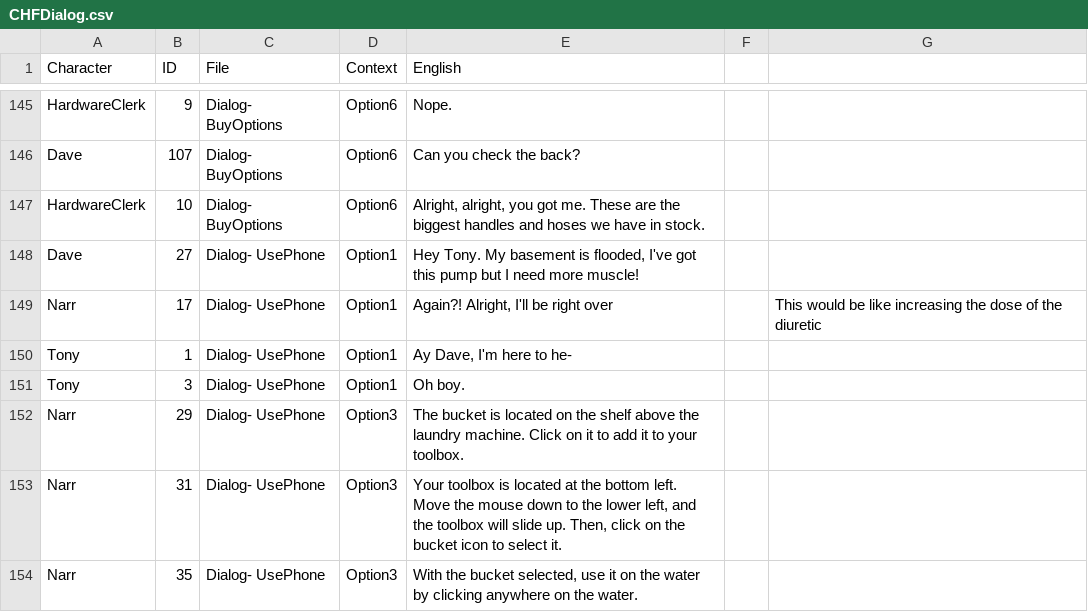
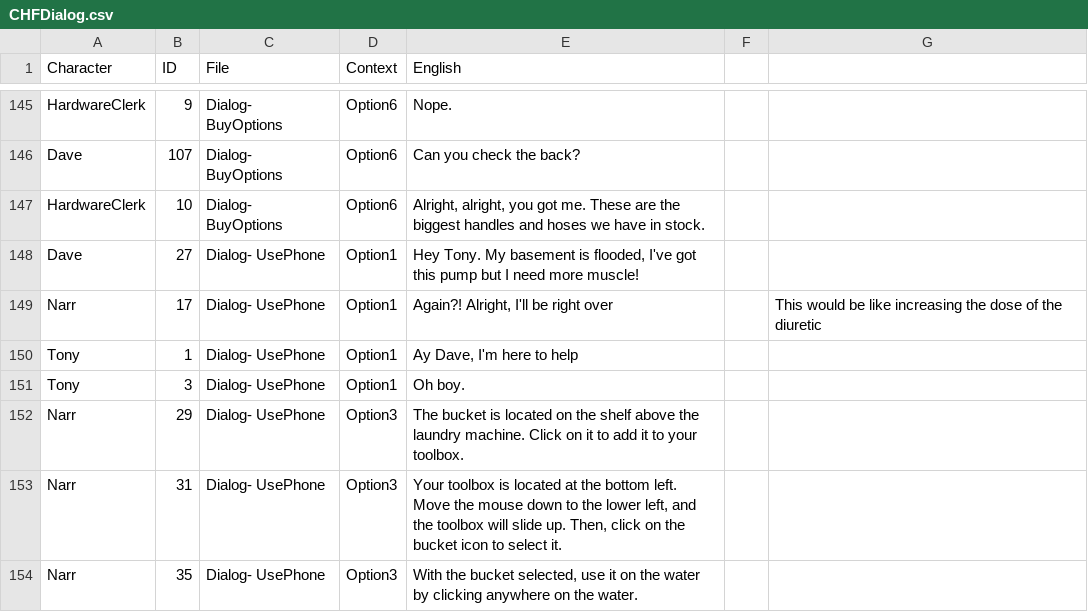
Before and after one commit to SBUtltmedia/HeartBasement, a CSV file: Dialog/CHFDialog.csv, drawn as a sheet; only a part is shown, gaps mark what is left out.

```diff
--- a/Dialog/CHFDialog.csv
+++ b/Dialog/CHFDialog.csv
@@ -149,3 +149,3 @@ Character,ID,File,Context,English
 "Narr","17","Dialog- UsePhone","Option1","Again?! Alright, I'll be right over","","This would be like increasing the dose of the diuretic"
-"Tony","1","Dialog- UsePhone","Option1","Ay Dave, I'm here to he-","",""
+"Tony","1","Dialog- UsePhone","Option1","Ay Dave, I'm here to help","",""
 "Tony","3","Dialog- UsePhone","Option1","Oh boy.","",""
```
Also changed, not shown: 1 other file.
